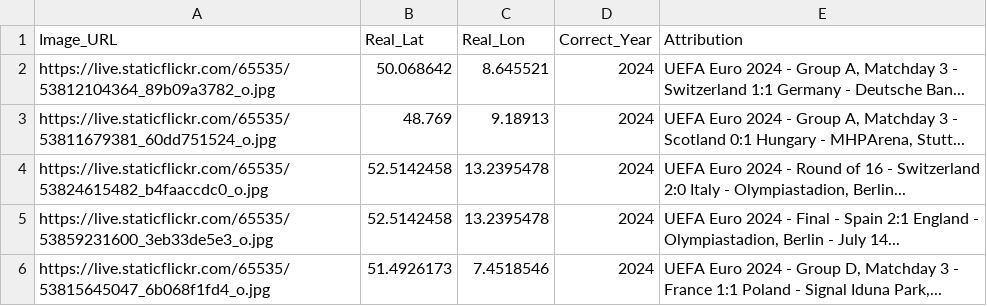
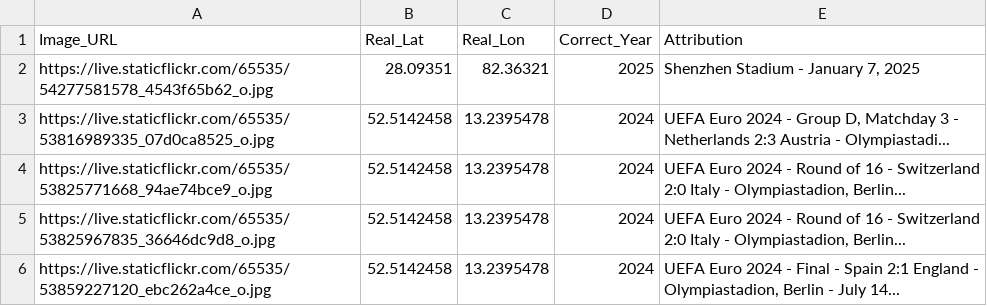
Before and after one commit to jacktkelleher-ops/football-timeguesser, a CSV file: matches.csv, drawn as a sheet.

```diff
--- a/matches.csv
+++ b/matches.csv
@@ -1,6 +1,6 @@
 Image_URL,Real_Lat,Real_Lon,Correct_Year,Attribution
-https://live.staticflickr.com/65535/53812104364_89b09a3782_o.jpg,50.068642,8.645521,2024,"UEFA Euro 2024 - Group A, Matchday 3 - Switzerland 1:1 Germany - Deutsche Ban..."
-https://live.staticflickr.com/65535/53811679381_60dd751524_o.jpg,48.769,9.18913,2024,"UEFA Euro 2024 - Group A, Matchday 3 - Scotland 0:1 Hungary - MHPArena, Stutt..."
-https://live.staticflickr.com/65535/53824615482_b4faaccdc0_o.jpg,52.5142458,13.2395478,2024,"UEFA Euro 2024 - Round of 16 - Switzerland 2:0 Italy - Olympiastadion, Berlin..."
-https://live.staticflickr.com/65535/53859231600_3eb33de5e3_o.jpg,52.5142458,13.2395478,2024,"UEFA Euro 2024 - Final - Spain 2:1 England - Olympiastadion, Berlin - July 14..."
-https://live.staticflickr.com/65535/53815645047_6b068f1fd4_o.jpg,51.4926173,7.4518546,2024,"UEFA Euro 2024 - Group D, Matchday 3 - France 1:1 Poland - Signal Iduna Park,..."
+https://live.staticflickr.com/65535/54277581578_4543f65b62_o.jpg,28.09351,82.36321,2025,"Shenzhen Stadium - January 7, 2025"
+https://live.staticflickr.com/65535/53816989335_07d0ca8525_o.jpg,52.5142458,13.2395478,2024,"UEFA Euro 2024 - Group D, Matchday 3 - Netherlands 2:3 Austria - Olympiastadi..."
+https://live.staticflickr.com/65535/53825771668_94ae74bce9_o.jpg,52.5142458,13.2395478,2024,"UEFA Euro 2024 - Round of 16 - Switzerland 2:0 Italy - Olympiastadion, Berlin..."
+https://live.staticflickr.com/65535/53825967835_36646dc9d8_o.jpg,52.5142458,13.2395478,2024,"UEFA Euro 2024 - Round of 16 - Switzerland 2:0 Italy - Olympiastadion, Berlin..."
+https://live.staticflickr.com/65535/53859227120_ebc262a4ce_o.jpg,52.5142458,13.2395478,2024,"UEFA Euro 2024 - Final - Spain 2:1 England - Olympiastadion, Berlin - July 14..."
```
